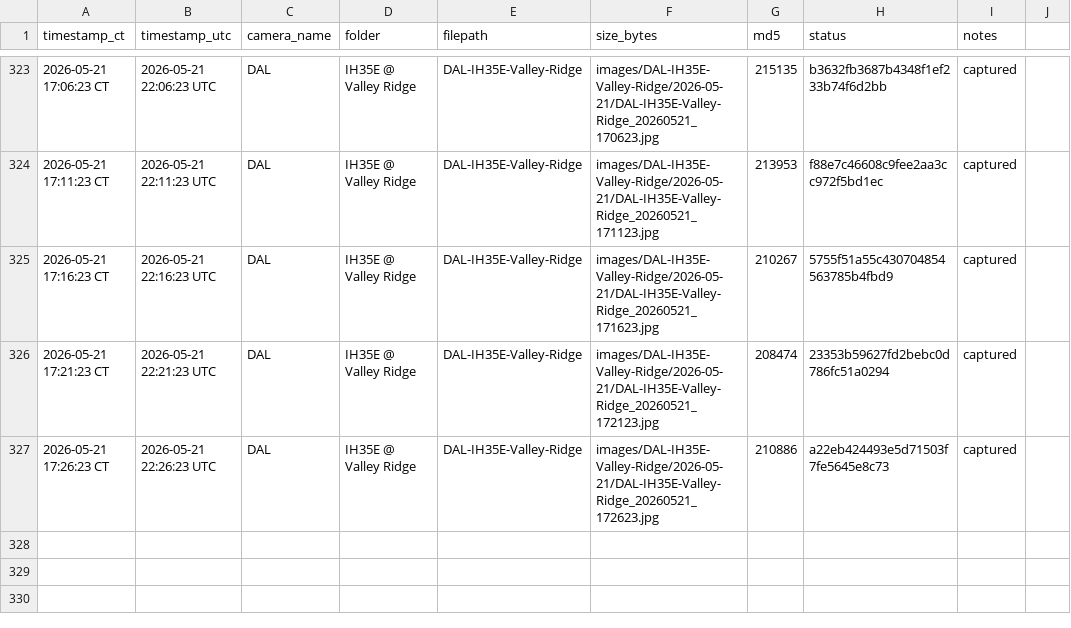
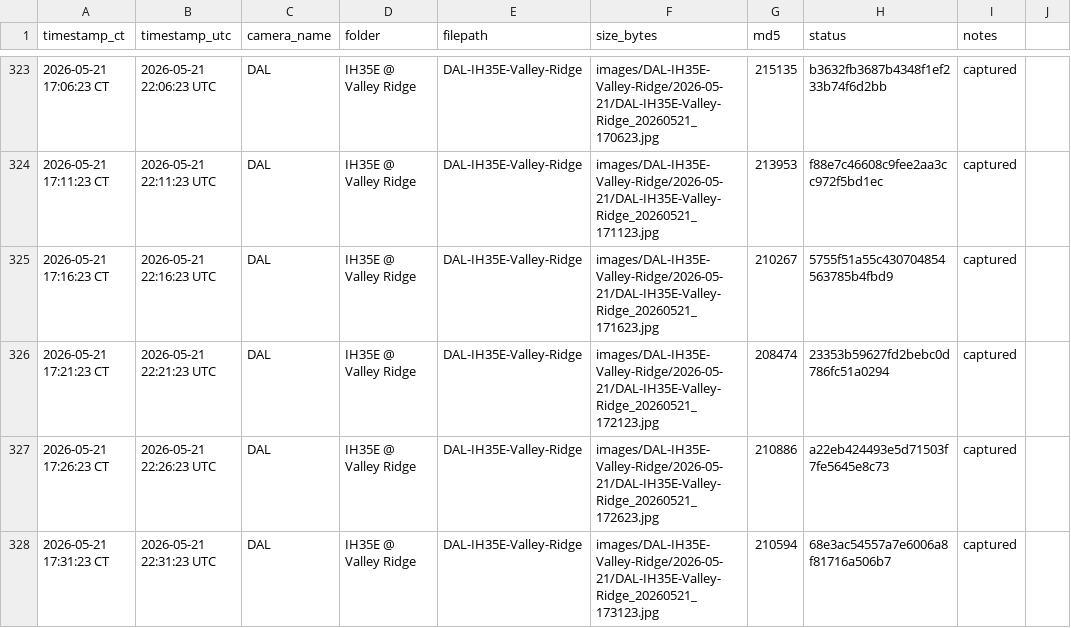
Before and after one commit to aifornsb/txdot-cameras, a CSV file: summary.csv, drawn as a sheet; only a part is shown, gaps mark what is left out; the diff names each change by its address in the sheet, - before the commit and + after, or states it on an @@ line.

Commit message:
IH35E Valley Ridge — 2026-05-21 22:31 UTC

```diff
--- a/summary.csv
+++ b/summary.csv
+row 328: 2026-05-21 17:31:23 CT | 2026-05-21 22:31:23 UTC | DAL | IH35E @ Valley Ridge | DAL-IH35E-Valley-Ridge | images/DAL-IH35E-Valley-Ridge/2026-05-21/DAL-IH35E-Valley-Ridge_20260521_173123.jpg | 210594 | 68e3ac54557a7e6006a8f81716a506b7 | captured
```
Also changed, not shown: 1 other file.
